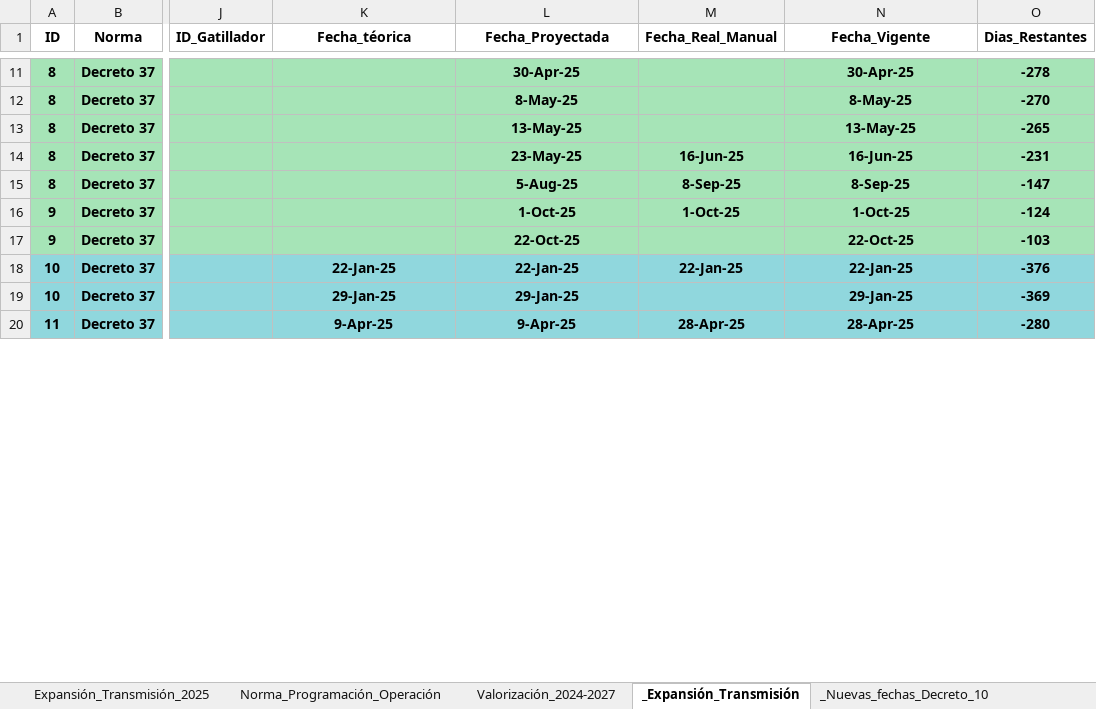
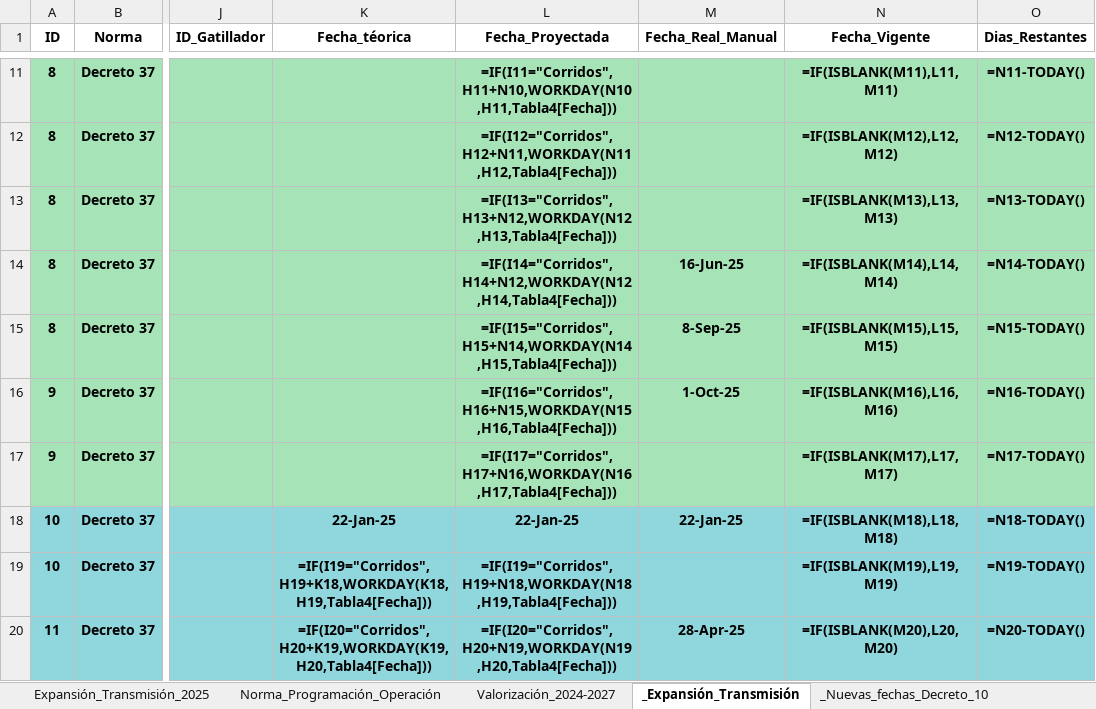
Before and after one commit to jmeneses-ctrl/Linea-de-tiempo, an Excel workbook: db_decreto10.xlsx, sheet _Expansión_Transmisión, drawn as a sheet; only a part is shown, gaps mark what is left out; values as stored, in another font and other column widths than the file's, no borders; formulas without a stored value are shown as written; table styles not drawn; the diff covers the shown part only; the diff names each change by its address in the sheet, - before the commit and + after, or states it on an @@ line.

```diff
--- a/db_decreto10.xlsx (sheet _Expansión_Transmisión)
+++ b/db_decreto10.xlsx (sheet _Expansión_Transmisión)
-L11 (Fecha_Proyectada): 30-Apr-25
+L11 (Fecha_Proyectada): =IF(I11="Corridos",H11+N10,WORKDAY(N10,H11,Tabla4[Fecha]))
-N11 (Fecha_Vigente): 30-Apr-25
+N11 (Fecha_Vigente): =IF(ISBLANK(M11),L11,M11)
-O11 (Dias_Restantes): -278
+O11 (Dias_Restantes): =N11-TODAY()
-L12 (Fecha_Proyectada): 8-May-25
+L12 (Fecha_Proyectada): =IF(I12="Corridos",H12+N11,WORKDAY(N11,H12,Tabla4[Fecha]))
-N12 (Fecha_Vigente): 8-May-25
+N12 (Fecha_Vigente): =IF(ISBLANK(M12),L12,M12)
-O12 (Dias_Restantes): -270
+O12 (Dias_Restantes): =N12-TODAY()
-L13 (Fecha_Proyectada): 13-May-25
+L13 (Fecha_Proyectada): =IF(I13="Corridos",H13+N12,WORKDAY(N12,H13,Tabla4[Fecha]))
-N13 (Fecha_Vigente): 13-May-25
+N13 (Fecha_Vigente): =IF(ISBLANK(M13),L13,M13)
-O13 (Dias_Restantes): -265
+O13 (Dias_Restantes): =N13-TODAY()
-L14 (Fecha_Proyectada): 23-May-25
+L14 (Fecha_Proyectada): =IF(I14="Corridos",H14+N12,WORKDAY(N12,H14,Tabla4[Fecha]))
-N14 (Fecha_Vigente): 16-Jun-25
+N14 (Fecha_Vigente): =IF(ISBLANK(M14),L14,M14)
-O14 (Dias_Restantes): -231
+O14 (Dias_Restantes): =N14-TODAY()
-L15 (Fecha_Proyectada): 5-Aug-25
+L15 (Fecha_Proyectada): =IF(I15="Corridos",H15+N14,WORKDAY(N14,H15,Tabla4[Fecha]))
-N15 (Fecha_Vigente): 8-Sep-25
+N15 (Fecha_Vigente): =IF(ISBLANK(M15),L15,M15)
-O15 (Dias_Restantes): -147
+O15 (Dias_Restantes): =N15-TODAY()
-L16 (Fecha_Proyectada): 1-Oct-25
+L16 (Fecha_Proyectada): =IF(I16="Corridos",H16+N15,WORKDAY(N15,H16,Tabla4[Fecha]))
-N16 (Fecha_Vigente): 1-Oct-25
+N16 (Fecha_Vigente): =IF(ISBLANK(M16),L16,M16)
-O16 (Dias_Restantes): -124
+O16 (Dias_Restantes): =N16-TODAY()
-L17 (Fecha_Proyectada): 22-Oct-25
+L17 (Fecha_Proyectada): =IF(I17="Corridos",H17+N16,WORKDAY(N16,H17,Tabla4[Fecha]))
-N17 (Fecha_Vigente): 22-Oct-25
+N17 (Fecha_Vigente): =IF(ISBLANK(M17),L17,M17)
-O17 (Dias_Restantes): -103
+O17 (Dias_Restantes): =N17-TODAY()
-N18 (Fecha_Vigente): 22-Jan-25
+N18 (Fecha_Vigente): =IF(ISBLANK(M18),L18,M18)
-O18 (Dias_Restantes): -376
+O18 (Dias_Restantes): =N18-TODAY()
-K19 (Fecha_téorica): 29-Jan-25
+K19 (Fecha_téorica): =IF(I19="Corridos",H19+K18,WORKDAY(K18,H19,Tabla4[Fecha]))
-L19 (Fecha_Proyectada): 29-Jan-25
+L19 (Fecha_Proyectada): =IF(I19="Corridos",H19+N18,WORKDAY(N18,H19,Tabla4[Fecha]))
-N19 (Fecha_Vigente): 29-Jan-25
+N19 (Fecha_Vigente): =IF(ISBLANK(M19),L19,M19)
-O19 (Dias_Restantes): -369
+O19 (Dias_Restantes): =N19-TODAY()
-K20 (Fecha_téorica): 9-Apr-25
+K20 (Fecha_téorica): =IF(I20="Corridos",H20+K19,WORKDAY(K19,H20,Tabla4[Fecha]))
-L20 (Fecha_Proyectada): 9-Apr-25
+L20 (Fecha_Proyectada): =IF(I20="Corridos",H20+N19,WORKDAY(N19,H20,Tabla4[Fecha]))
-N20 (Fecha_Vigente): 28-Apr-25
+N20 (Fecha_Vigente): =IF(ISBLANK(M20),L20,M20)
-O20 (Dias_Restantes): -280
+O20 (Dias_Restantes): =N20-TODAY()
```
Also changed, not shown: 83 edited cells elsewhere in this sheet, sheet _Decreto_10, sheet Valorización_2024-2027, sheet _Nuevas_fechas_Decreto_10, sheet Norma_Programación_Operación, sheet Expansión_Transmisión_2025, hidden cells, charts or pictures.
